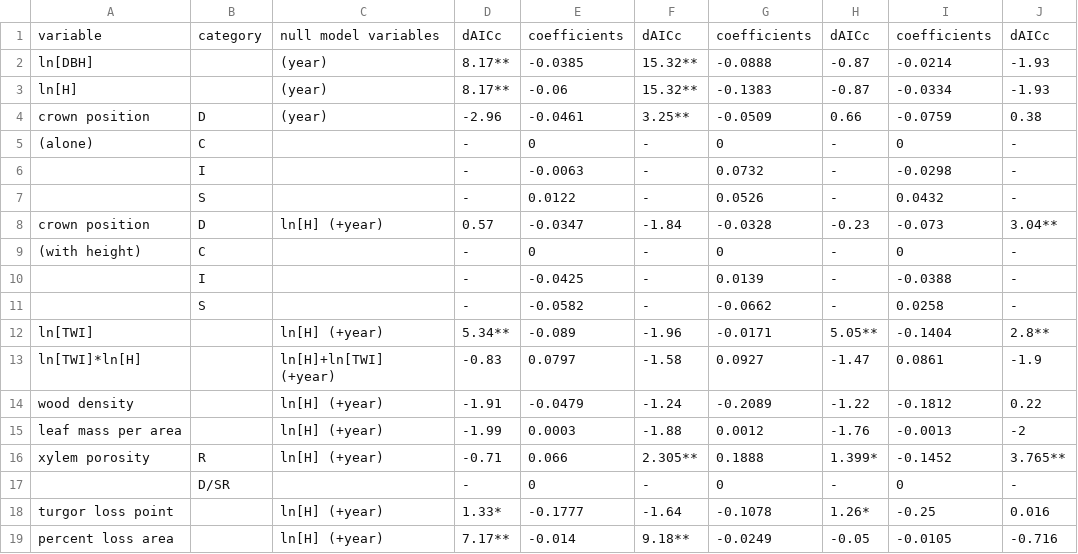
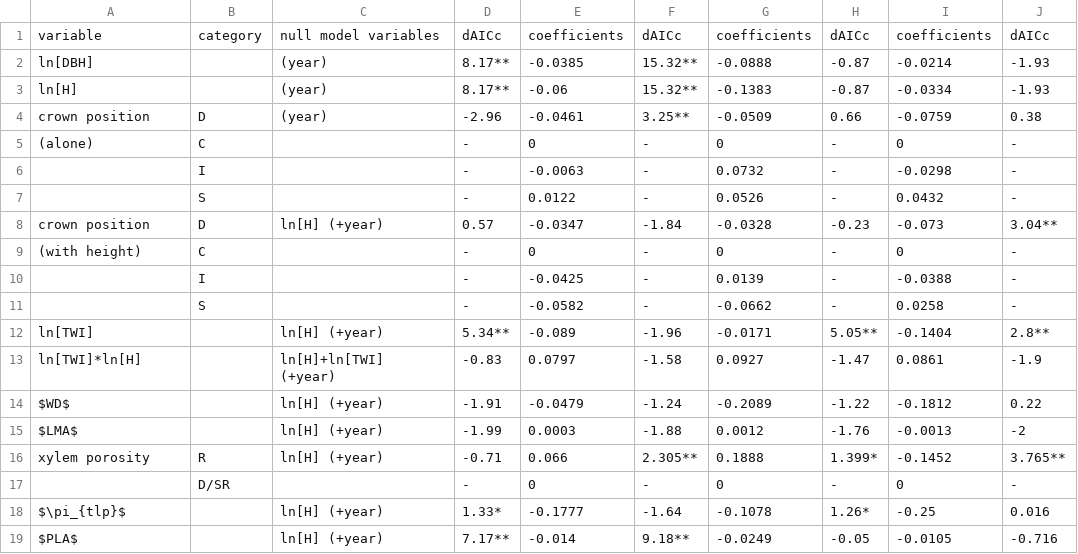
Before and after one commit to SCBI-ForestGEO/McGregor_climate-sensitivity-variation, a CSV file: manuscript/tables_figures/table4_singlevariable_models.csv, drawn as a sheet; only a part is shown; the diff names each change by its address in the sheet, - before the commit and + after, or states it on an @@ line.

Commit message:
symbols in table 4

```diff
--- a/manuscript/tables_figures/table4_singlevariable_models.csv
+++ b/manuscript/tables_figures/table4_singlevariable_models.csv
-A14: wood density
+A14: $WD$
-A15: leaf mass per area
+A15: $LMA$
-A18: turgor loss point
+A18: $\pi_{tlp}$
-A19: percent loss area
+A19: $PLA$
```
Also changed, not shown: 1 other file.
